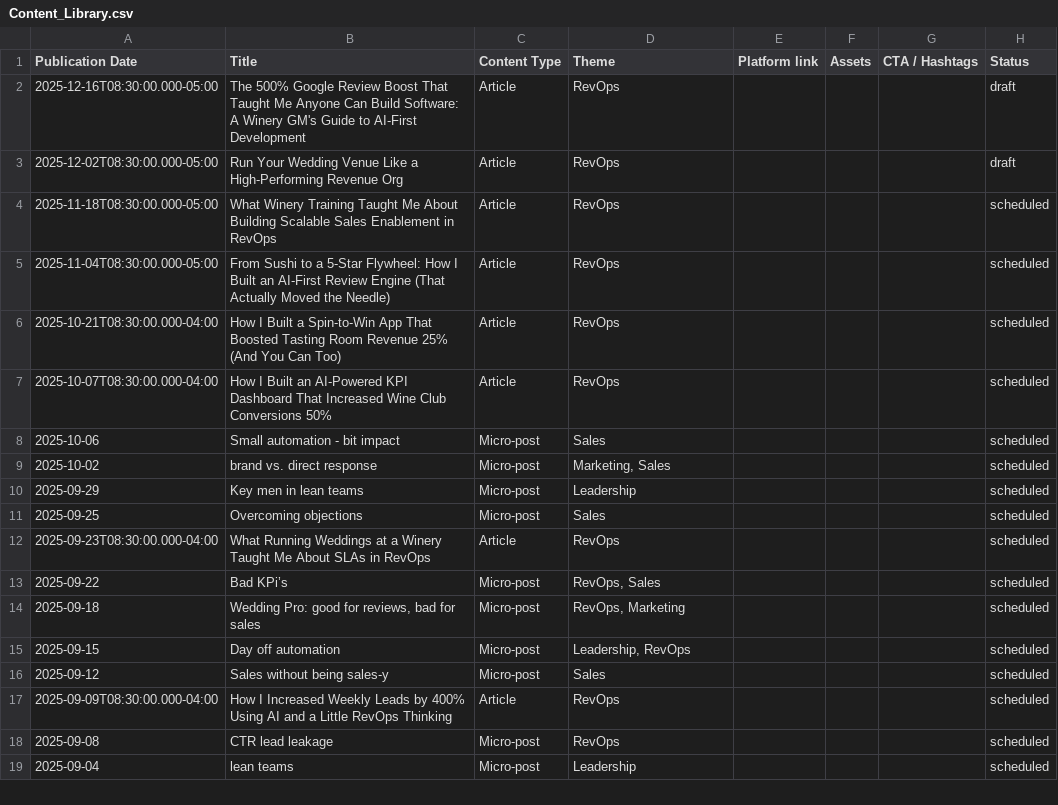
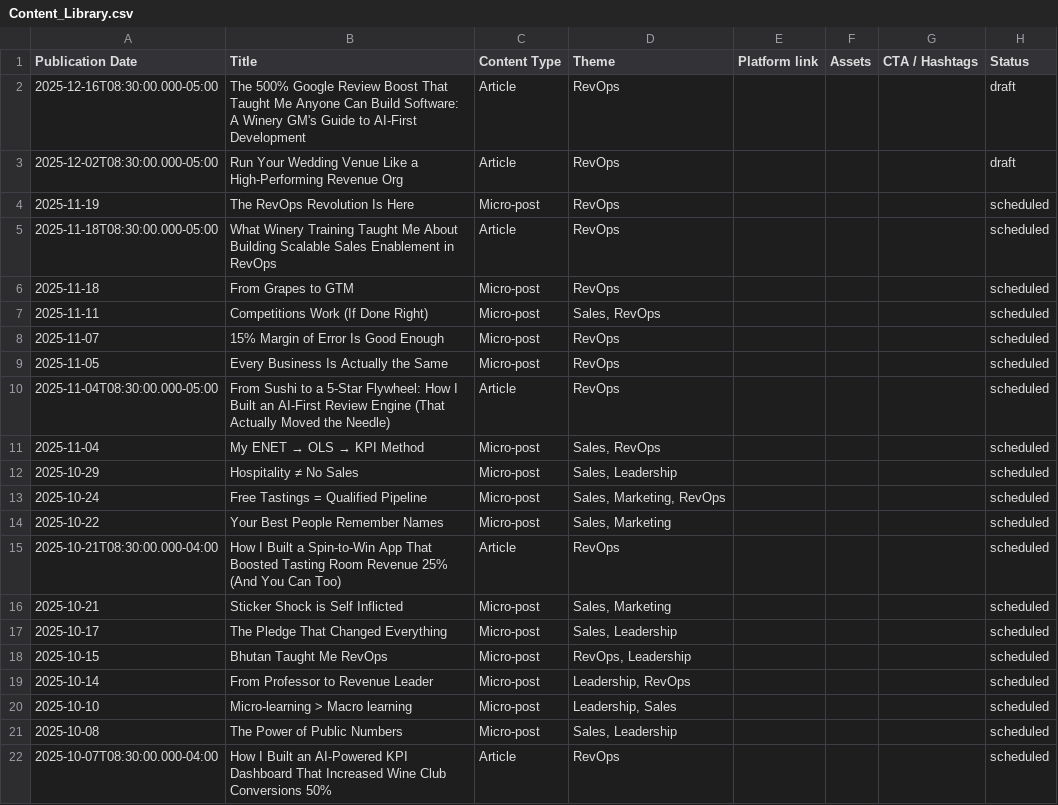
Before and after one commit to russellmoss/notion, a CSV file: Content_Library.csv, drawn as a sheet; only a part is shown; the shorter side is filled out with more unchanged rows; the diff covers the shown part only.

```diff
--- a/Content_Library.csv
+++ b/Content_Library.csv
@@ -3,5 +3,20 @@
 2025-12-02T08:30:00.000-05:00,Run Your Wedding Venue Like a High-Performing Revenue Org,Article,RevOps,,,,draft
+2025-11-19,The RevOps Revolution Is Here,Micro-post,RevOps,,,,scheduled
 2025-11-18T08:30:00.000-05:00,What Winery Training Taught Me About Building Scalable Sales Enablement in RevOps,Article,RevOps,,,,scheduled
+2025-11-18,From Grapes to GTM,Micro-post,RevOps,,,,scheduled
+2025-11-11,Competitions Work (If Done Right),Micro-post,"Sales, RevOps",,,,scheduled
+2025-11-07,15% Margin of Error Is Good Enough,Micro-post,RevOps,,,,scheduled
+2025-11-05,Every Business Is Actually the Same,Micro-post,RevOps,,,,scheduled
 2025-11-04T08:30:00.000-05:00,From Sushi to a 5-Star Flywheel: How I Built an AI-First Review Engine (That Actually Moved the Needle),Article,RevOps,,,,scheduled
+2025-11-04,My ENET → OLS → KPI Method,Micro-post,"Sales, RevOps",,,,scheduled
+2025-10-29,Hospitality ≠ No Sales,Micro-post,"Sales, Leadership",,,,scheduled
+2025-10-24,Free Tastings = Qualified Pipeline,Micro-post,"Sales, Marketing, RevOps",,,,scheduled
+2025-10-22,Your Best People Remember Names,Micro-post,"Sales, Marketing",,,,scheduled
 2025-10-21T08:30:00.000-04:00,How I Built a Spin-to-Win App That Boosted Tasting Room Revenue 25% (And You Can Too),Article,RevOps,,,,scheduled
+2025-10-21,Sticker Shock is Self Inflicted,Micro-post,"Sales, Marketing",,,,scheduled
+2025-10-17,The Pledge That Changed Everything,Micro-post,"Sales, Leadership",,,,scheduled
+2025-10-15,Bhutan Taught Me RevOps,Micro-post,"RevOps, Leadership",,,,scheduled
+2025-10-14,From Professor to Revenue Leader,Micro-post,"Leadership, RevOps",,,,scheduled
+2025-10-10,Micro-learning > Macro learning ,Micro-post,"Leadership, Sales",,,,scheduled
+2025-10-08,The Power of Public Numbers,Micro-post,"Sales, Leadership",,,,scheduled
 2025-10-07T08:30:00.000-04:00,How I Built an AI-Powered KPI Dashboard That Increased Wine Club Conversions 50%,Article,RevOps,,,,scheduled
```
Also changed, not shown: 10 added rows elsewhere in this file, 26 other files.
